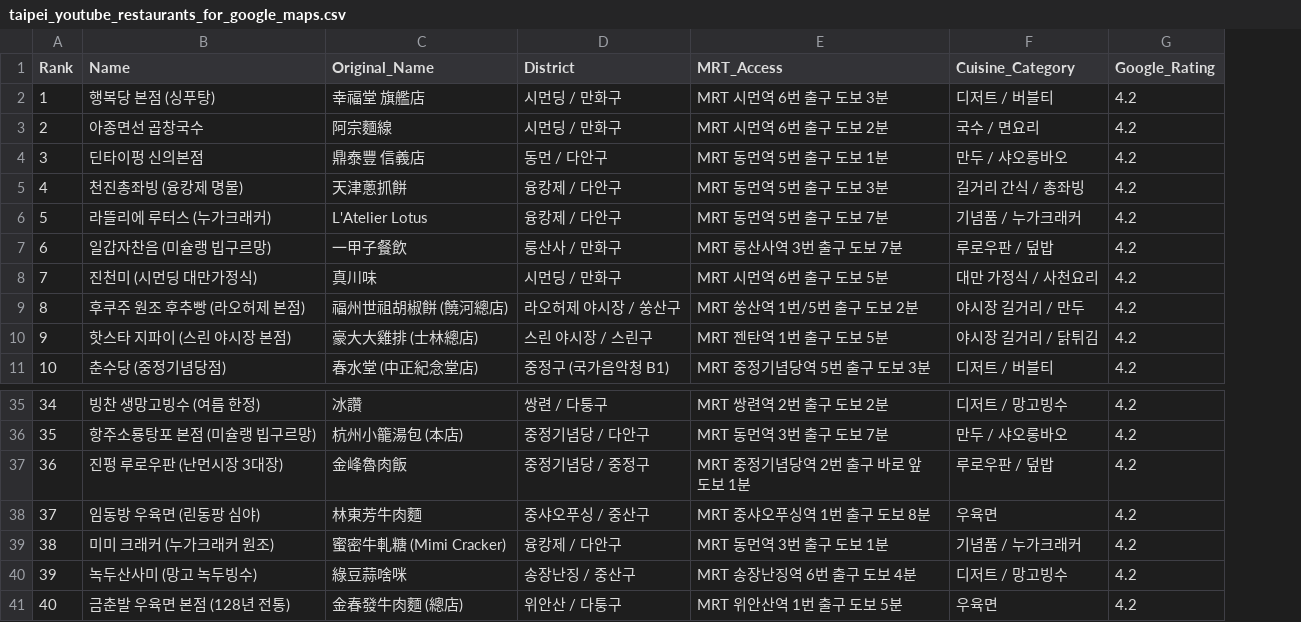
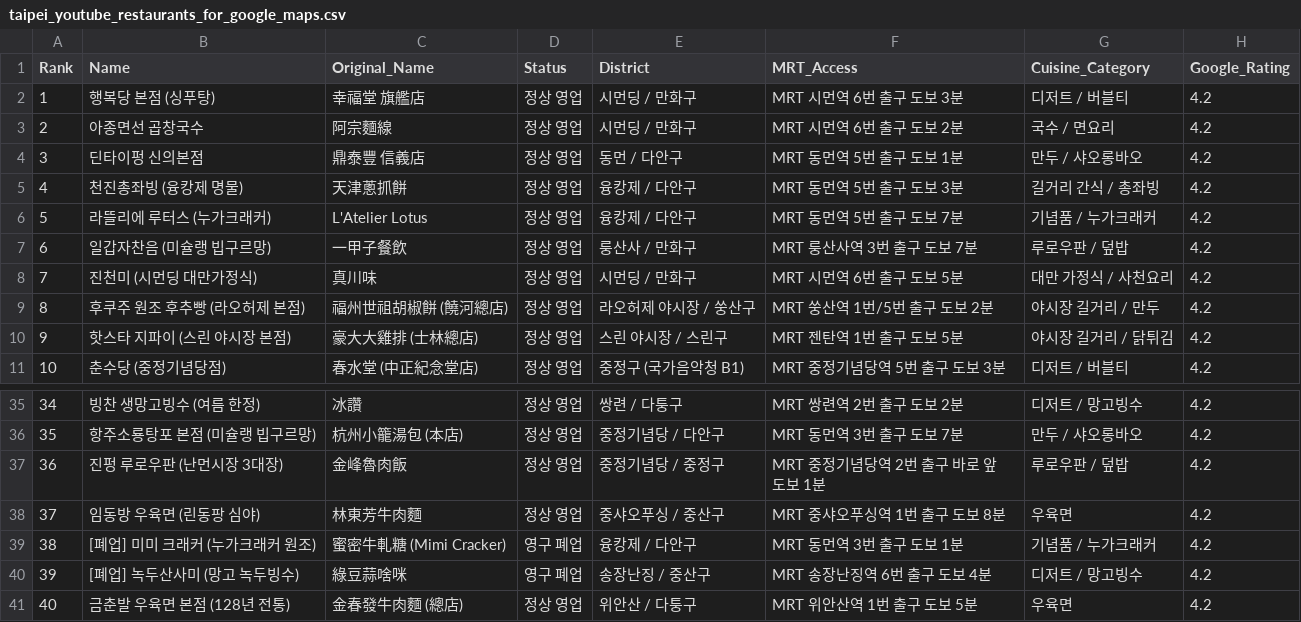
Before and after one commit to holnuwld/taiwan-food-yt, a CSV file: taipei_youtube_restaurants_for_google_maps.csv, drawn as a sheet; only a part is shown, gaps mark what is left out; the diff names each change by its address in the sheet, - before the commit and + after, or states it on an @@ line.

Commit message:
fix: Mark closed restaurants (#38, #39) with strikethrough/[폐업] badge and reconcile recommendation count with 1:1 video list

```diff
--- a/taipei_youtube_restaurants_for_google_maps.csv
+++ b/taipei_youtube_restaurants_for_google_maps.csv
+column D (Status), rows 2-11: all 정상 영업; rows 35-41: 정상 영업 | 정상 영업 | 정상 영업 | 정상 영업 | 영구 폐업 | 영구 폐업 | 정상 영업
-B39 (Name): 미미 크래커 (누가크래커 원조)
+B39 (Name): [폐업] 미미 크래커 (누가크래커 원조)
-B40 (Name): 녹두산사미 (망고 녹두빙수)
+B40 (Name): [폐업] 녹두산사미 (망고 녹두빙수)
```
Also changed, not shown: 27 other files.
